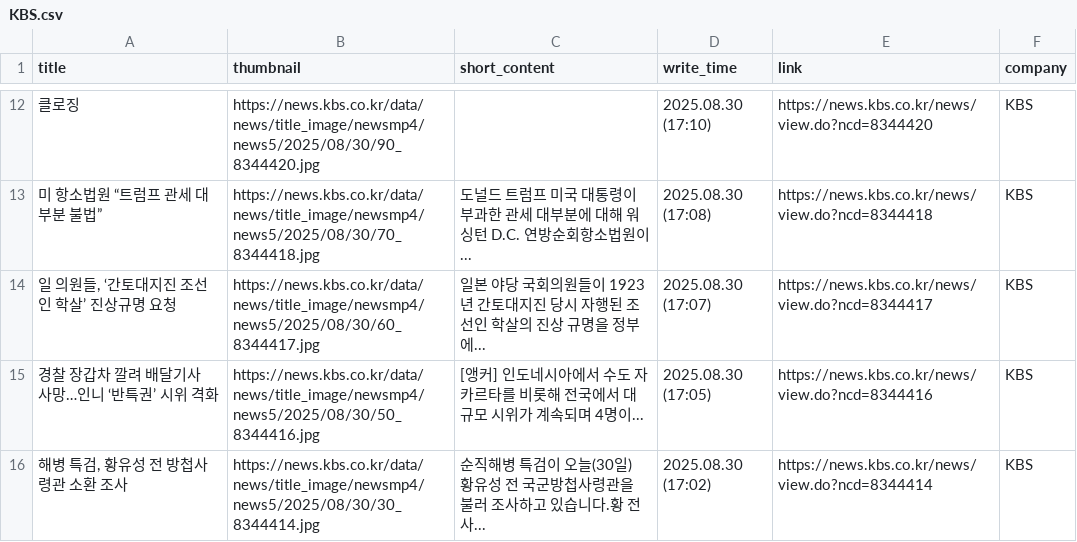
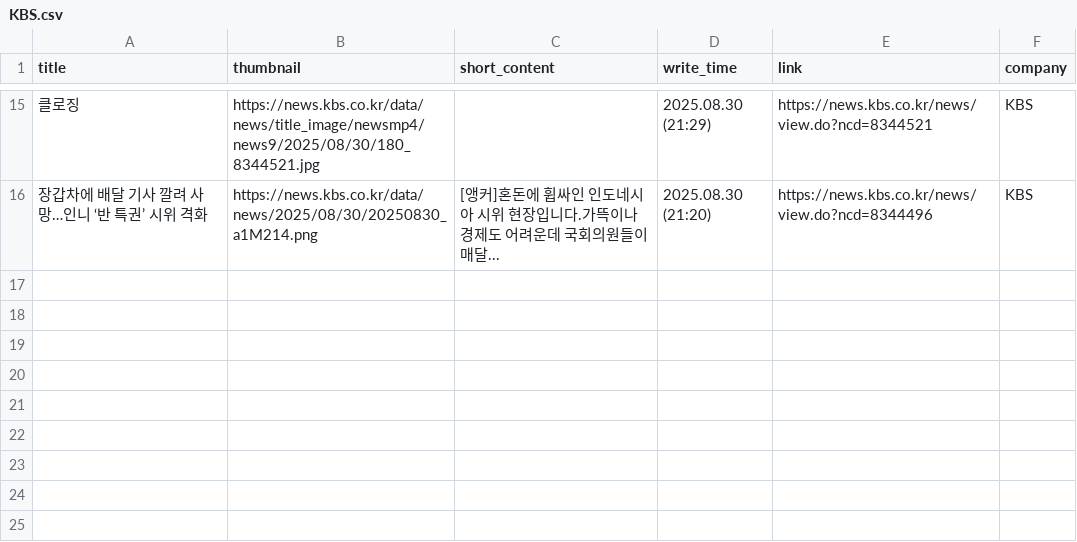
Before and after one commit to Leehyeongseok010802/Python_TWC, a CSV file: Completed_csv/KBS.csv, drawn as a sheet; only a part is shown, gaps mark what is left out; the diff covers the shown part only.

```diff
--- a/Completed_csv/KBS.csv
+++ b/Completed_csv/KBS.csv
@@ -12,5 +15,2 @@
-클로징,https://news.kbs.co.kr/data/news/title_image/newsmp4/news5/2025/08/30/90_8344420.jpg,,2025.08.30 (17:10),https://news.kbs.co.kr/news/view.do?ncd=8344420,KBS
-미 항소법원 “트럼프 관세 대부분 불법”,https://news.kbs.co.kr/data/news/title_image/newsmp4/news5/2025/08/30/70_8344418.jpg,도널드 트럼프 미국 대통령이 부과한 관세 대부분에 대해 워싱턴 D.C. 연방순회항소법원이...,2025.08.30 (17:08),https://news.kbs.co.kr/news/view.do?ncd=8344418,KBS
-"일 의원들, ‘간토대지진 조선인 학살’ 진상규명 요청",https://news.kbs.co.kr/data/news/title_image/newsmp4/news5/2025/08/30/60_8344417.jpg,일본 야당 국회의원들이 1923년 간토대지진 당시 자행된 조선인 학살의 진상 규명을 정부에...,2025.08.30 (17:07),https://news.kbs.co.kr/news/view.do?ncd=8344417,KBS
-경찰 장갑차 깔려 배달기사 사망…인니 ‘반특권’ 시위 격화,https://news.kbs.co.kr/data/news/title_image/newsmp4/news5/2025/08/30/50_8344416.jpg,[앵커] 인도네시아에서 수도 자카르타를 비롯해 전국에서 대규모 시위가 계속되며 4명이...,2025.08.30 (17:05),https://news.kbs.co.kr/news/view.do?ncd=8344416,KBS
-"해병 특검, 황유성 전 방첩사령관 소환 조사",https://news.kbs.co.kr/data/news/title_image/newsmp4/news5/2025/08/30/30_8344414.jpg,순직해병 특검이 오늘(30일) 황유성 전 국군방첩사령관을 불러 조사하고 있습니다.황 전 사...,2025.08.30 (17:02),https://news.kbs.co.kr/news/view.do?ncd=8344414,KBS
+클로징,https://news.kbs.co.kr/data/news/title_image/newsmp4/news9/2025/08/30/180_8344521.jpg,,2025.08.30 (21:29),https://news.kbs.co.kr/news/view.do?ncd=8344521,KBS
+장갑차에 배달 기사 깔려 사망…인니 ‘반 특권’ 시위 격화,https://news.kbs.co.kr/data/news/2025/08/30/20250830_a1M214.png,[앵커]혼돈에 휩싸인 인도네시아 시위 현장입니다.가뜩이나 경제도 어려운데 국회의원들이 매달...,2025.08.30 (21:20),https://news.kbs.co.kr/news/view.do?ncd=8344496,KBS
```
Also changed, not shown: 7 added rows, 4 removed rows and 22 edited cells elsewhere in this file, Completed_csv/AsiaToday.csv, Completed_csv/Edaily.csv, 14 other files.
